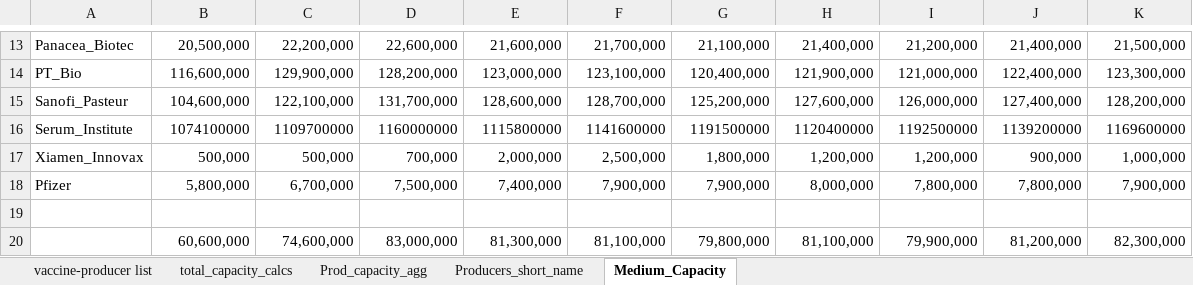
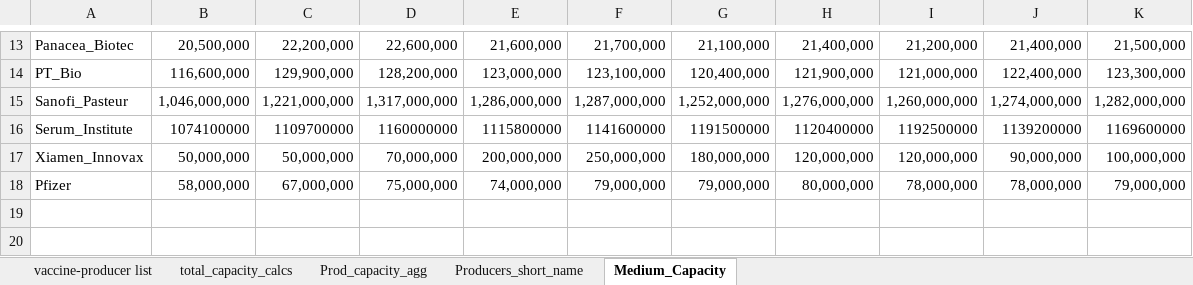
Before and after one commit to nuhorchak/Vaccine_Tender, an Excel workbook: production_capacity_updated.xlsx, sheet Medium_Capacity, drawn as a sheet; only a part is shown, gaps mark what is left out; values as stored, in another font and other column widths than the file's, no borders; the diff covers the shown part only; the diff names each change by its address in the sheet, - before the commit and + after, or states it on an @@ line.

```diff
--- a/production_capacity_updated.xlsx (sheet Medium_Capacity)
+++ b/production_capacity_updated.xlsx (sheet Medium_Capacity)
-B15: 104,600,000
+B15: 1,046,000,000
-C15: 122,100,000
+C15: 1,221,000,000
-D15: 131,700,000
+D15: 1,317,000,000
-E15: 128,600,000
+E15: 1,286,000,000
-F15: 128,700,000
+F15: 1,287,000,000
-G15: 125,200,000
+G15: 1,252,000,000
-H15: 127,600,000
+H15: 1,276,000,000
-I15: 126,000,000
+I15: 1,260,000,000
-J15: 127,400,000
+J15: 1,274,000,000
-K15: 128,200,000
+K15: 1,282,000,000
-B17: 500,000
+B17: 50,000,000
-C17: 500,000
+C17: 50,000,000
-D17: 700,000
+D17: 70,000,000
-E17: 2,000,000
+E17: 200,000,000
-F17: 2,500,000
+F17: 250,000,000
-G17: 1,800,000
+G17: 180,000,000
-H17: 1,200,000
+H17: 120,000,000
-I17: 1,200,000
+I17: 120,000,000
-J17: 900,000
+J17: 90,000,000
-K17: 1,000,000
+K17: 100,000,000
-B18: 5,800,000
+B18: 58,000,000
-C18: 6,700,000
+C18: 67,000,000
-D18: 7,500,000
+D18: 75,000,000
-E18: 7,400,000
+E18: 74,000,000
-F18: 7,900,000
+F18: 79,000,000
-G18: 7,900,000
+G18: 79,000,000
-H18: 8,000,000
+H18: 80,000,000
-I18: 7,800,000
+I18: 78,000,000
-J18: 7,800,000
+J18: 78,000,000
-K18: 7,900,000
+K18: 79,000,000
-row 19: (empty)
-row 20:  | 60,600,000 | 74,600,000 | 83,000,000 | 81,300,000 | 81,100,000 | 79,800,000 | 81,100,000 | 79,900,000 | 81,200,000 | 82,300,000
```
Also changed, not shown: 20 edited cells elsewhere in this sheet, formulas that keep their value, 1 other file.
